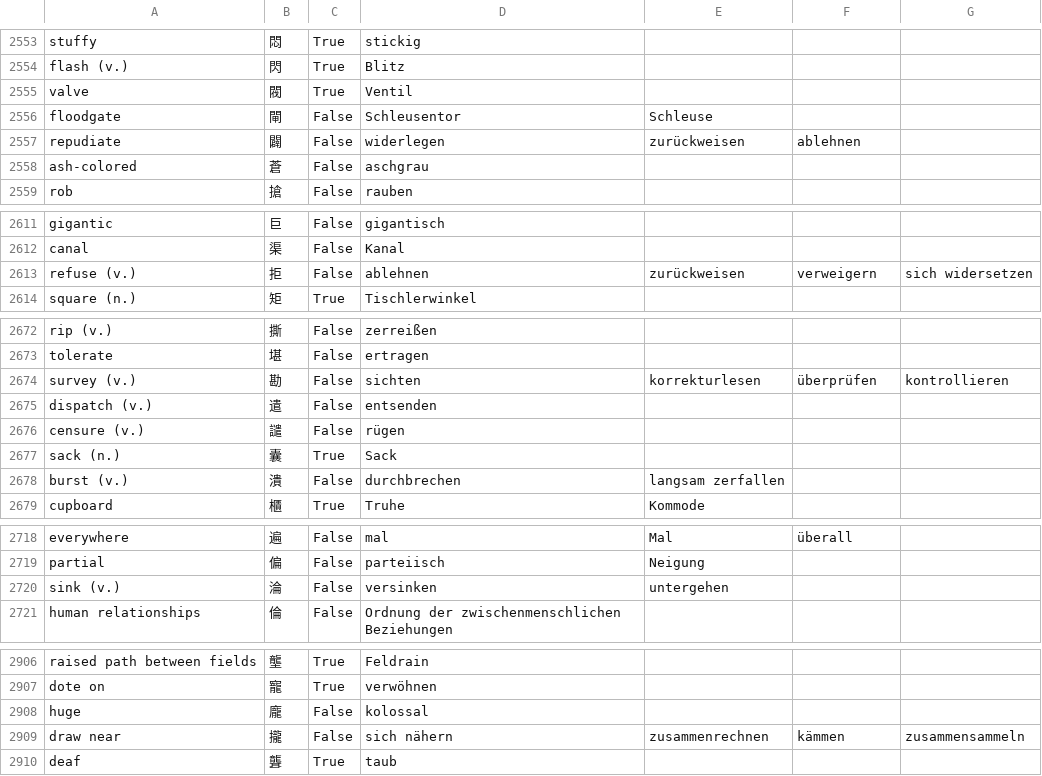
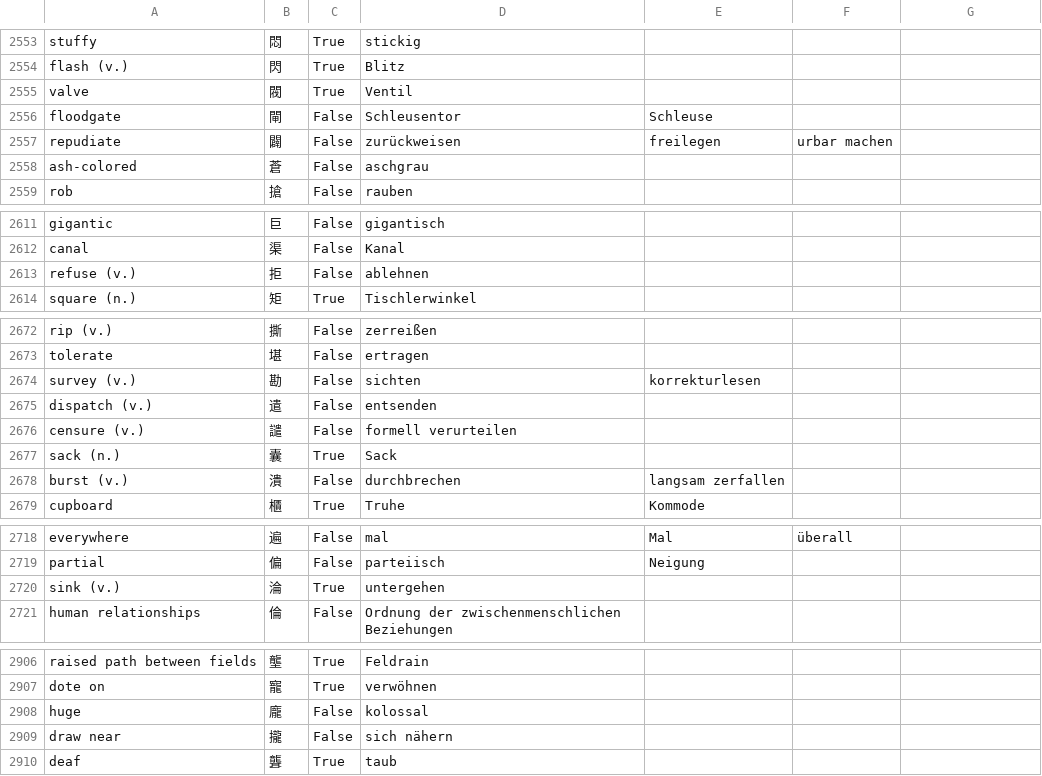
Before and after one commit to marcaltmann/hanzi, a CSV file: hanzi.csv, drawn as a sheet; only a part is shown, gaps mark what is left out; the diff covers the shown part only.

```diff
--- a/hanzi.csv
+++ b/hanzi.csv
@@ -2556,3 +2556,3 @@ valve,閥,True,Ventil,,,
 floodgate,閘,False,Schleusentor,Schleuse,,
-repudiate,闢,False,widerlegen,zurückweisen,ablehnen,
+repudiate,闢,False,zurückweisen,freilegen,urbar machen,
 ash-colored,蒼,False,aschgrau,,,
@@ -2612,3 +2612,3 @@ gigantic,巨,False,gigantisch,,,
 canal,渠,False,Kanal,,,
-refuse (v.),拒,False,ablehnen,zurückweisen,verweigern,sich widersetzen
+refuse (v.),拒,False,ablehnen,,,
 square (n.),矩,True,Tischlerwinkel,,,
@@ -2673,5 +2673,5 @@ rip (v.),撕,False,zerreißen,,,
 tolerate,堪,False,ertragen,,,
-survey (v.),勘,False,sichten,korrekturlesen,überprüfen,kontrollieren
+survey (v.),勘,False,sichten,korrekturlesen,,
 dispatch (v.),遣,False,entsenden,,,
-censure (v.),譴,False,rügen,,,
+censure (v.),譴,False,formell verurteilen,,,
 sack (n.),囊,True,Sack,,,
@@ -2719,3 +2719,3 @@ everywhere,遍,False,mal,Mal,überall,
 partial,偏,False,parteiisch,Neigung,,
-sink (v.),淪,False,versinken,untergehen,,
+sink (v.),淪,True,untergehen,,,
 human relationships,倫,False,Ordnung der zwischenmenschlichen Beziehungen,,,
@@ -2908,3 +2908,3 @@ dote on,寵,True,verwöhnen,,,
 huge,龐,False,kolossal,,,
-draw near,攏,False,sich nähern,zusammenrechnen,kämmen,zusammensammeln
+draw near,攏,False,sich nähern,,,
 deaf,聾,True,taub,,,
```
Also changed, not shown: 50 edited cells elsewhere in this file, 1 other file.
